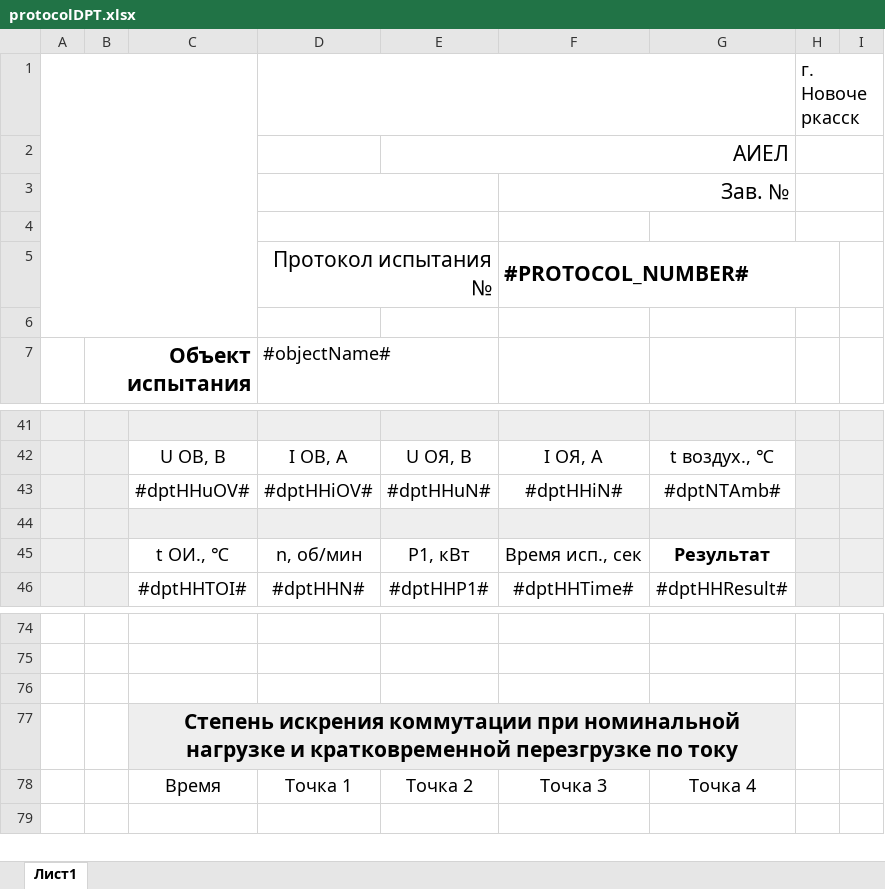
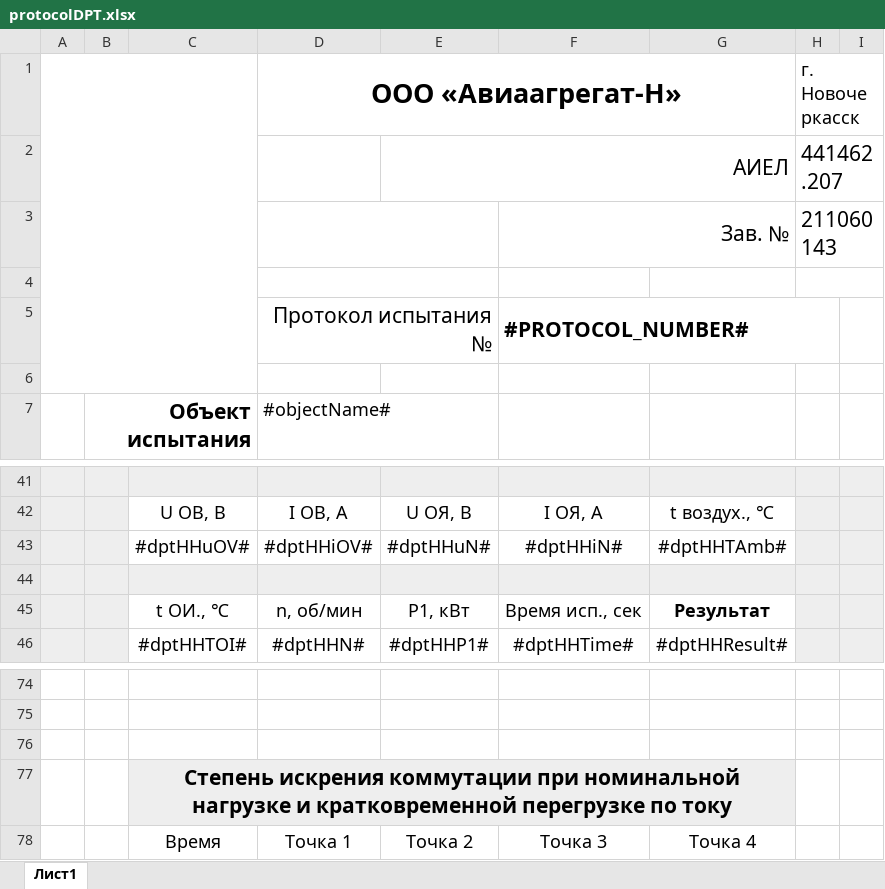
Before and after one commit to meepo161/kspem_mongolia, an Excel workbook: src/main/resources/ru/avem/kspem/app/protocolDPT.xlsx, sheet Лист1, drawn as a sheet; only a part is shown, gaps mark what is left out; values as stored, in another font and other column widths than the file's, no borders; charts and pictures not drawn; the diff names each change by its address in the sheet, - before the commit and + after, or states it on an @@ line.

```diff
--- a/src/main/resources/ru/avem/kspem/app/protocolDPT.xlsx (sheet Лист1)
+++ b/src/main/resources/ru/avem/kspem/app/protocolDPT.xlsx (sheet Лист1)
-D1: (empty)
+D1: ООО «Авиаагрегат-Н»
-H2: (empty)
+H2: 441462.207
-H3: (empty)
+H3: 211060143
-G43: #dptNTAmb#
+G43: #dptHHTAmb#
-C77: …и кратковременной перезгрузке по току
+C77: …и кратковременной перегрузке по току
```
Also changed, not shown: charts or pictures, src/main/resources/ru/avem/kspem/app/protocolGPT.xlsx, src/main/resources/ru/avem/kspem/app/protocolSD.xlsx, 20 other files.
